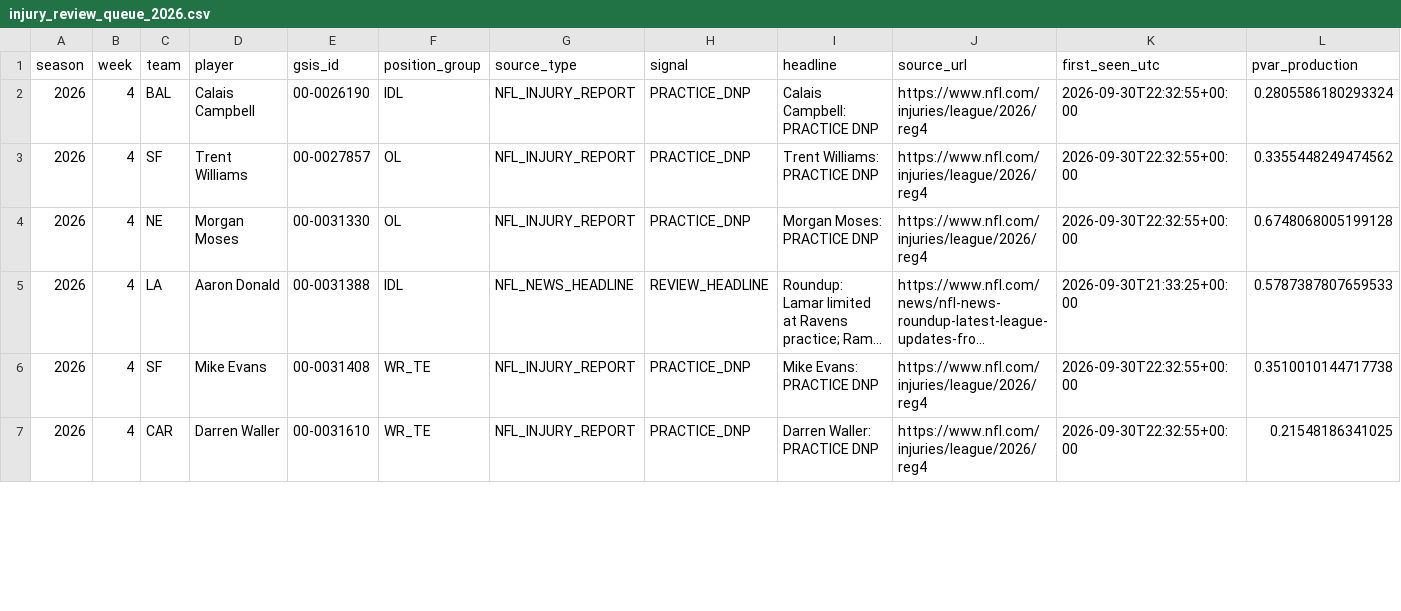
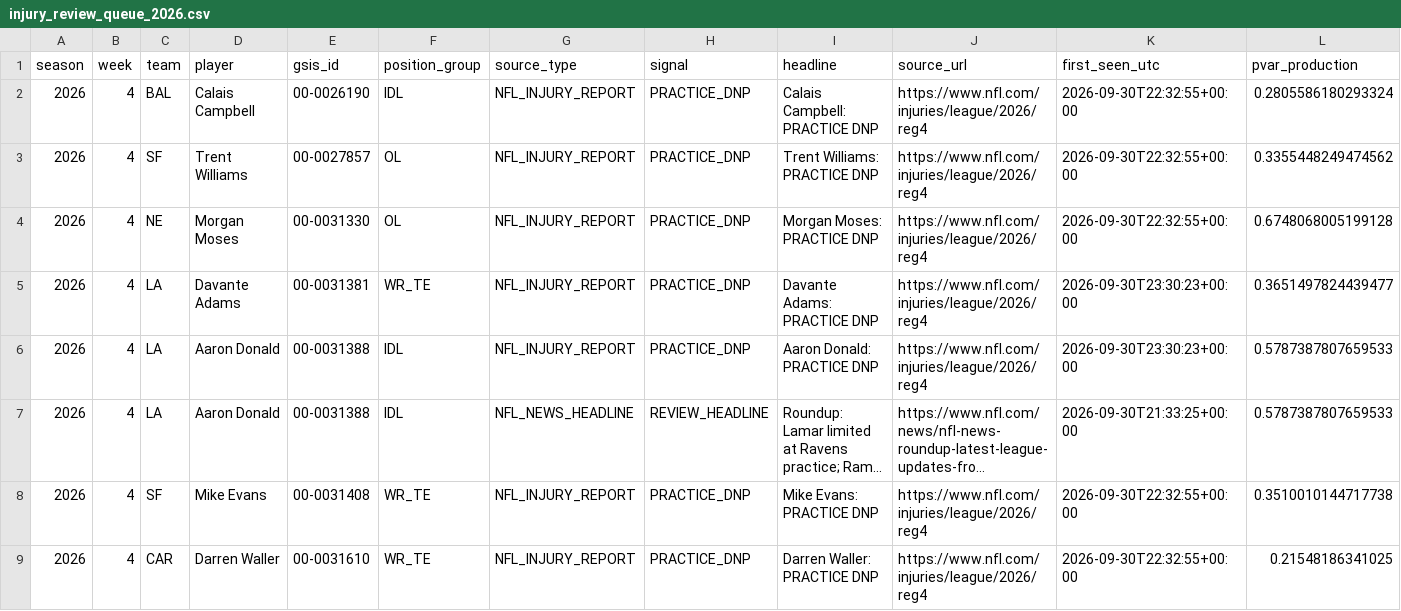
Before and after one commit to zgriesser-hue/-core-v2-nfl, a CSV file: data/monitor/injury_review_queue_2026.csv, drawn as a sheet; only a part is shown; long unchanged cells end in …; rows hold the shown columns only; the diff covers the shown part only; the diff names each change by its address in the sheet, - before the commit and + after, or states it on an @@ line.

Commit message:
data: queue new official injury review leads

```diff
--- a/data/monitor/injury_review_queue_2026.csv
+++ b/data/monitor/injury_review_queue_2026.csv
+row 5: 2026 | 4 | LA | Davante Adams | 00-0031381 | WR_TE | NFL_INJURY_REPORT | PRACTICE_DNP | Davante Adams: PRACTICE DNP | https://www.nfl.com/injuries/league/2026/reg4 | 2026-09-30T23:30:23+00:00 | 0.3651497824439477
+row 6: 2026 | 4 | LA | Aaron Donald | 00-0031388 | IDL | NFL_INJURY_REPORT | PRACTICE_DNP | Aaron Donald: PRACTICE DNP | https://www.nfl.com/injuries/league/2026/reg4 | 2026-09-30T23:30:23+00:00 | 0.5787387807659533
```
Also changed, not shown: 3 added rows and 7 edited cells elsewhere in this file.
